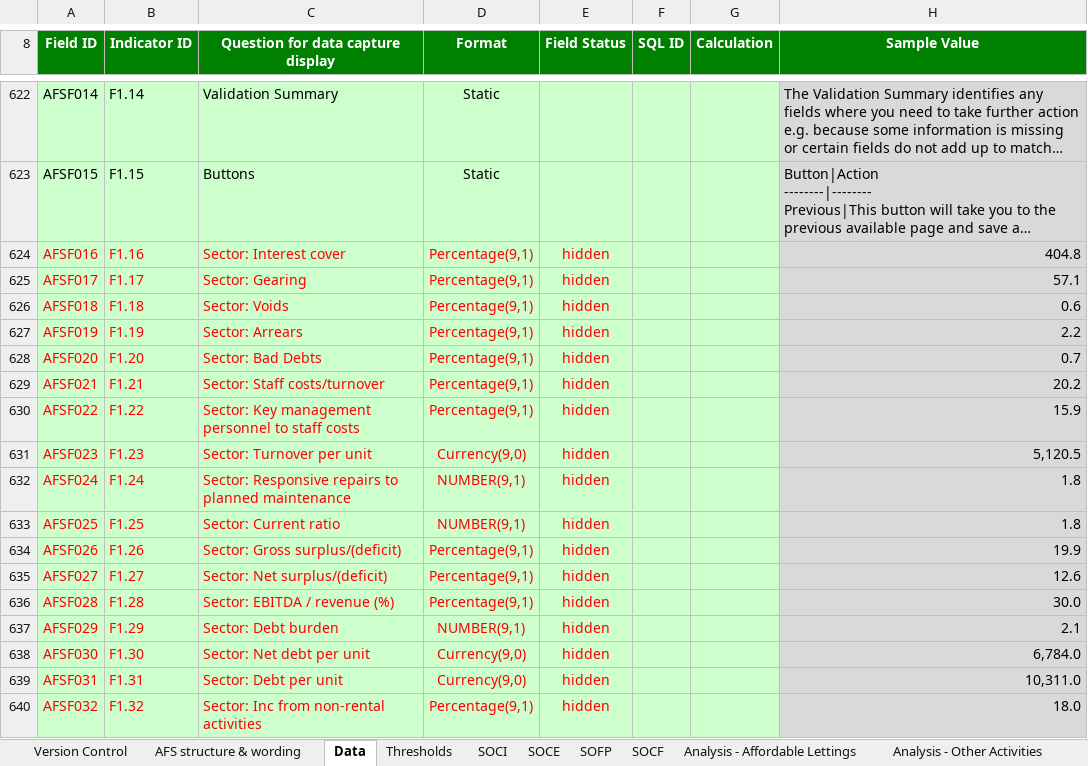
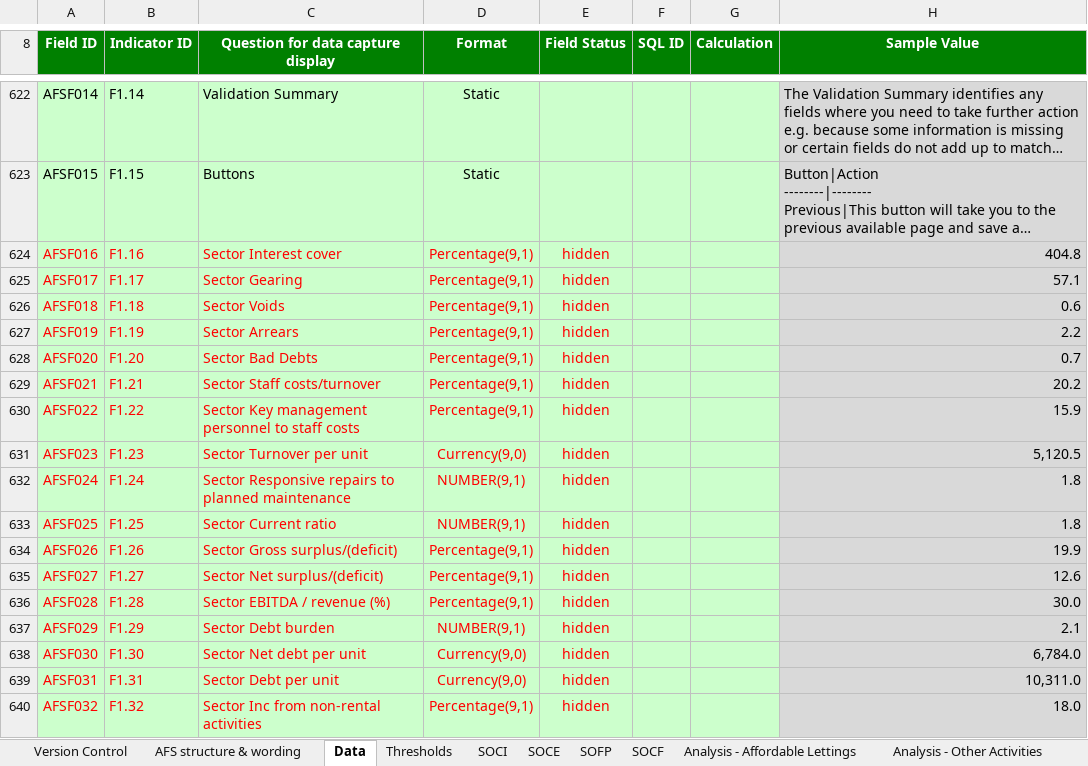
Before and after one commit to AlanFSlaterCompanyNet/ShrForms, an Excel workbook: specifications/afs/Business intelligence systems - System Development - BI Project - Finance Systems - AFS Data Specification V4.44.xlsx, sheet Data, drawn as a sheet; only a part is shown, gaps mark what is left out; long unchanged cells end in …; values as stored, in another font and other column widths than the file's, no borders; the diff names each change by its address in the sheet, - before the commit and + after, or states it on an @@ line.

```diff
--- a/specifications/afs/Business intelligence systems - System Development - BI Project - Finance Systems - AFS Data Specification V4.44.xlsx (sheet Data)
+++ b/specifications/afs/Business intelligence systems - System Development - BI Project - Finance Systems - AFS Data Specification V4.44.xlsx (sheet Data)
-C624: Sector: Interest cover
+C624: Sector Interest cover
-C625: Sector: Gearing
+C625: Sector Gearing
-C626: Sector: Voids
+C626: Sector Voids
-C627: Sector: Arrears
+C627: Sector Arrears
-C628: Sector: Bad Debts
+C628: Sector Bad Debts
-C629: Sector: Staff costs/turnover
+C629: Sector Staff costs/turnover
-C630: Sector: Key management…
+C630: Sector Key management…
-C631: Sector: Turnover per unit
+C631: Sector Turnover per unit
-C632: Sector: Responsive repairs…
+C632: Sector Responsive repairs…
-C633: Sector: Current ratio
+C633: Sector Current ratio
-C634: Sector: Gross surplus/(deficit)
+C634: Sector Gross surplus/(deficit)
-C635: Sector: Net surplus/(deficit)
+C635: Sector Net surplus/(deficit)
-C636: Sector: EBITDA / revenue (%)
+C636: Sector EBITDA / revenue (%)
-C637: Sector: Debt burden
+C637: Sector Debt burden
-C638: Sector: Net debt per unit
+C638: Sector Net debt per unit
-C639: Sector: Debt per unit
+C639: Sector Debt per unit
-C640: Sector: Inc from non-rental activities
+C640: Sector Inc from non-rental activities
```
Also changed, not shown: sheet SOCE, sheet Contextual Information, 2 other files.
